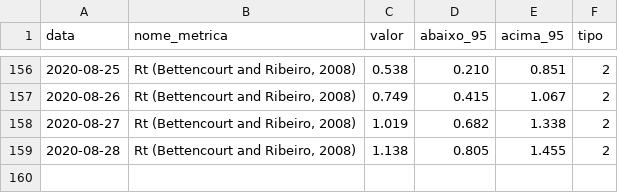
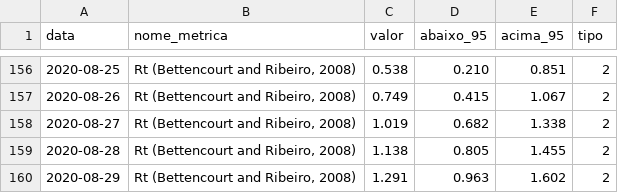
Before and after one commit to Mcamilo/covid19-puc-dashboard, a CSV file: Covid_data/Tabela_metricas_covid.csv, drawn as a sheet; only a part is shown, gaps mark what is left out; the diff names each change by its address in the sheet, - before the commit and + after, or states it on an @@ line.

```diff
--- a/Covid_data/Tabela_metricas_covid.csv
+++ b/Covid_data/Tabela_metricas_covid.csv
+row 160: 2020-08-29 | Rt (Bettencourt and Ribeiro, 2008) | 1.291 | 0.963 | 1.602 | 2
```
Also changed, not shown: Covid_data/Tabela_dados_covid.csv, Covid_data/Tabela_dados_covid_forecast.csv.
